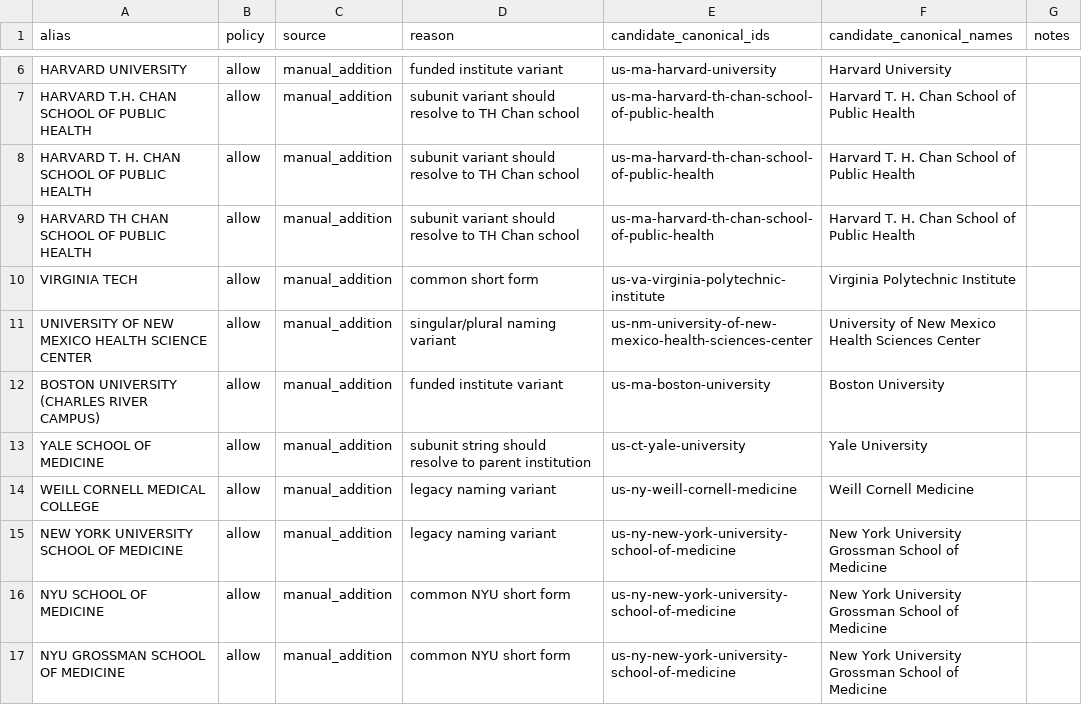
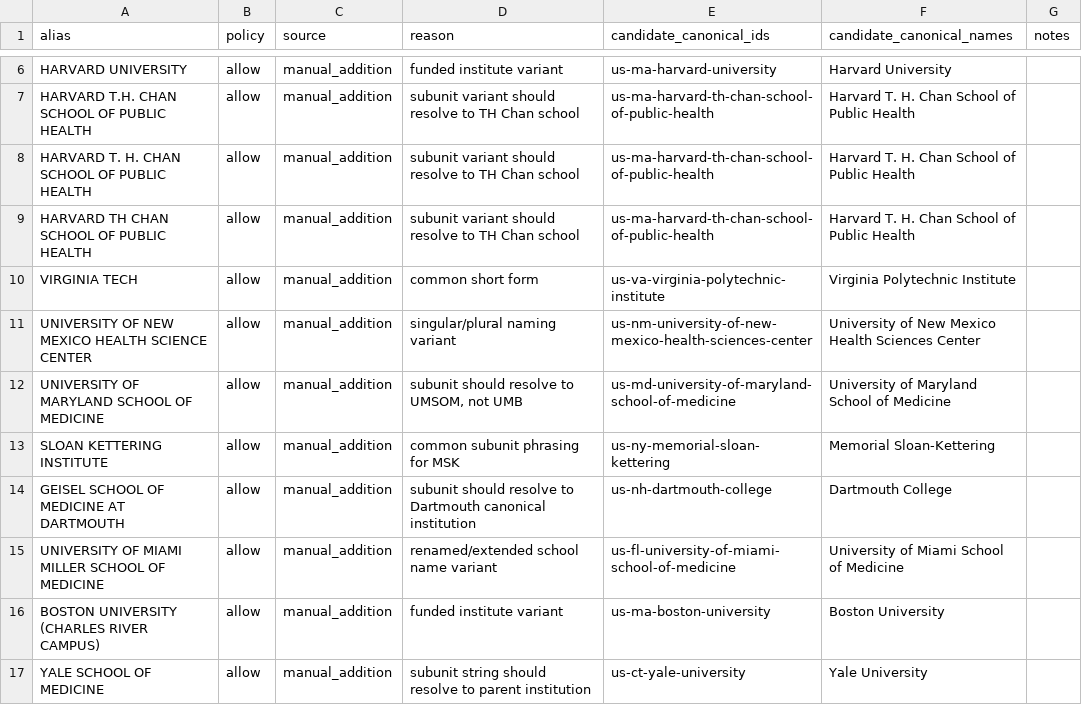
Before and after one commit to jeff47/affiliation_normalizer, a TSV file: alias_policy_review.tsv, drawn as a sheet; only a part is shown, gaps mark what is left out; the shorter side is filled out with more unchanged rows; the diff names each change by its address in the sheet, - before the commit and + after, or states it on an @@ line.

```diff
--- a/alias_policy_review.tsv
+++ b/alias_policy_review.tsv
+row 12: UNIVERSITY OF MARYLAND SCHOOL OF MEDICINE | allow | manual_addition | subunit should resolve to UMSOM, not UMB | us-md-university-of-maryland-school-of-medicine | University of Maryland School of Medicine
+row 13: SLOAN KETTERING INSTITUTE | allow | manual_addition | common subunit phrasing for MSK | us-ny-memorial-sloan-kettering | Memorial Sloan-Kettering
+row 14: GEISEL SCHOOL OF MEDICINE AT DARTMOUTH | allow | manual_addition | subunit should resolve to Dartmouth canonical institution | us-nh-dartmouth-college | Dartmouth College
+row 15: UNIVERSITY OF MIAMI MILLER SCHOOL OF MEDICINE | allow | manual_addition | renamed/extended school name variant | us-fl-university-of-miami-school-of-medicine | University of Miami School of Medicine
```
Also changed, not shown: canonical_precedence.tsv, niaid_org_seed_master.csv, 2 other files.
